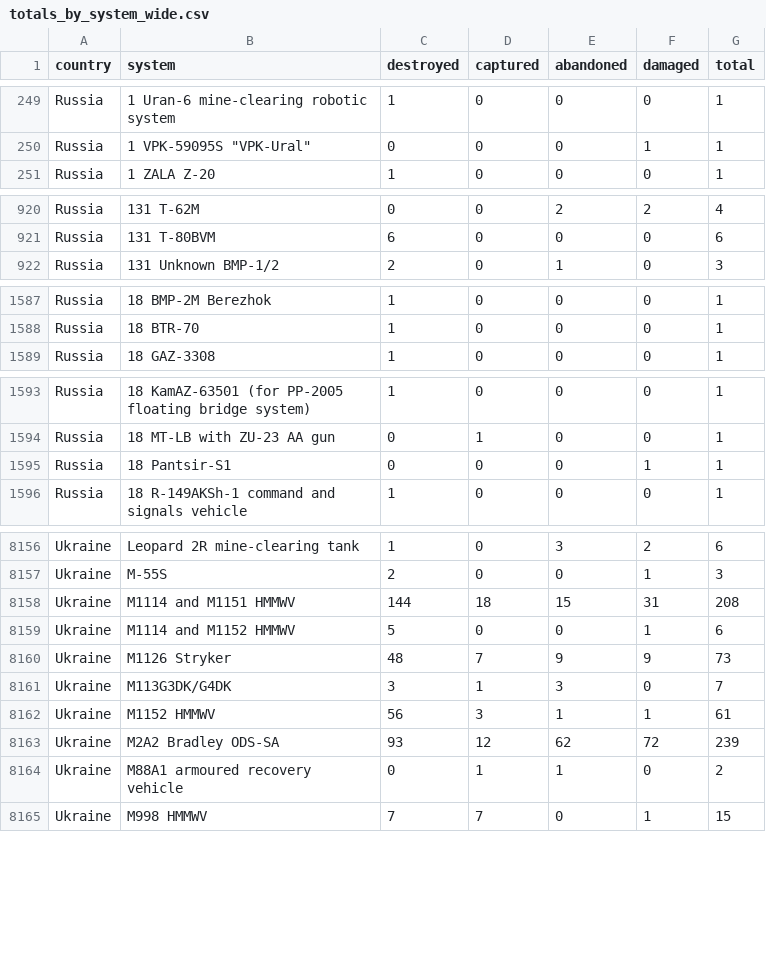
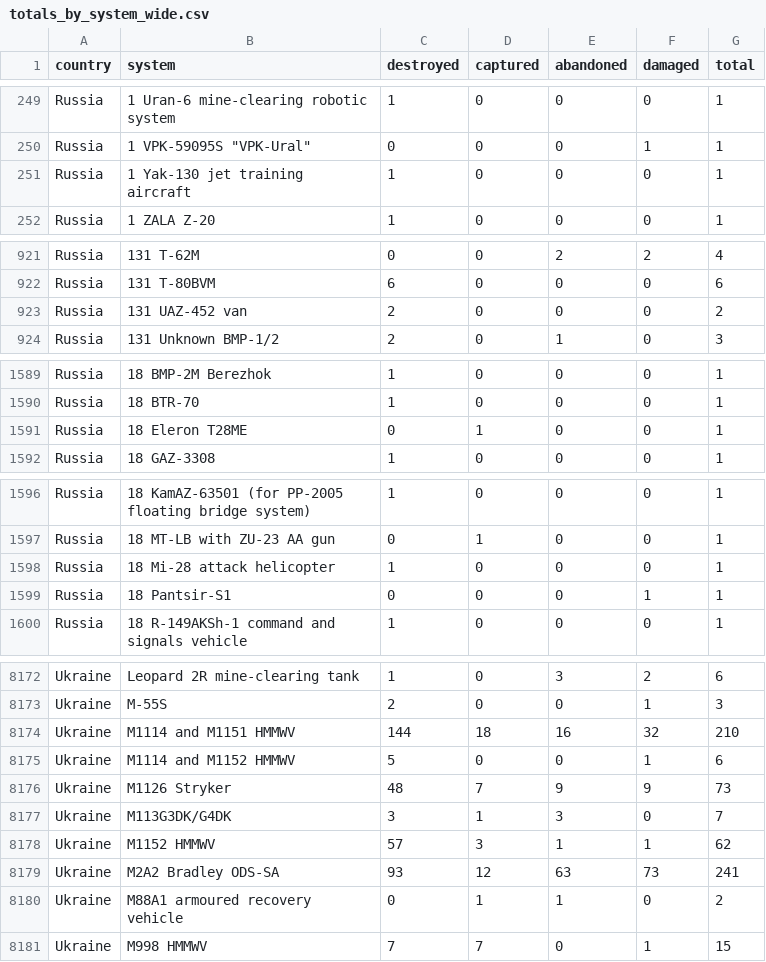
Before and after one commit to scarnecchia/oryx_data, a CSV file: totals_by_system_wide.csv, drawn as a sheet; only a part is shown, gaps mark what is left out; the diff covers the shown part only.

```diff
--- a/totals_by_system_wide.csv
+++ b/totals_by_system_wide.csv
@@ -250,2 +250,3 @@ Russia,1 Uran-6 mine-clearing robotic system,1,0,0,0,1
 Russia,"1 VPK-59095S ""VPK-Ural""",0,0,0,1,1
+Russia,1 Yak-130 jet training aircraft,1,0,0,0,1
 Russia,1 ZALA Z-20,1,0,0,0,1
@@ -921,2 +922,3 @@ Russia,131 T-62M,0,0,2,2,4
 Russia,131 T-80BVM,6,0,0,0,6
+Russia,131 UAZ-452 van,2,0,0,0,2
 Russia,131 Unknown BMP-1/2,2,0,1,0,3
@@ -1588,2 +1590,3 @@ Russia,18 BMP-2M Berezhok,1,0,0,0,1
 Russia,18 BTR-70,1,0,0,0,1
+Russia,18 Eleron T28ME,0,1,0,0,1
 Russia,18 GAZ-3308,1,0,0,0,1
@@ -1594,2 +1597,3 @@ Russia,18 KamAZ-63501 (for PP-2005 floating bridge system),1,0,0,0,1
 Russia,18 MT-LB with ZU-23 AA gun,0,1,0,0,1
+Russia,18 Mi-28 attack helicopter,1,0,0,0,1
 Russia,18 Pantsir-S1,0,0,0,1,1
@@ -8157,3 +8173,3 @@ Ukraine,Leopard 2R mine-clearing tank,1,0,3,2,6
 Ukraine,M-55S,2,0,0,1,3
-Ukraine,M1114 and M1151 HMMWV,144,18,15,31,208
+Ukraine,M1114 and M1151 HMMWV,144,18,16,32,210
 Ukraine,M1114 and M1152 HMMWV,5,0,0,1,6
@@ -8161,4 +8177,4 @@ Ukraine,M1126 Stryker,48,7,9,9,73
 Ukraine,M113G3DK/G4DK,3,1,3,0,7
-Ukraine,M1152 HMMWV,56,3,1,1,61
-Ukraine,M2A2 Bradley ODS-SA,93,12,62,72,239
+Ukraine,M1152 HMMWV,57,3,1,1,62
+Ukraine,M2A2 Bradley ODS-SA,93,12,63,73,241
 Ukraine,M88A1 armoured recovery vehicle,0,1,1,0,2
```
Also changed, not shown: 12 added rows and 49 edited cells elsewhere in this file, daily_count.csv, event_abandoned.csv, 4 other files.
